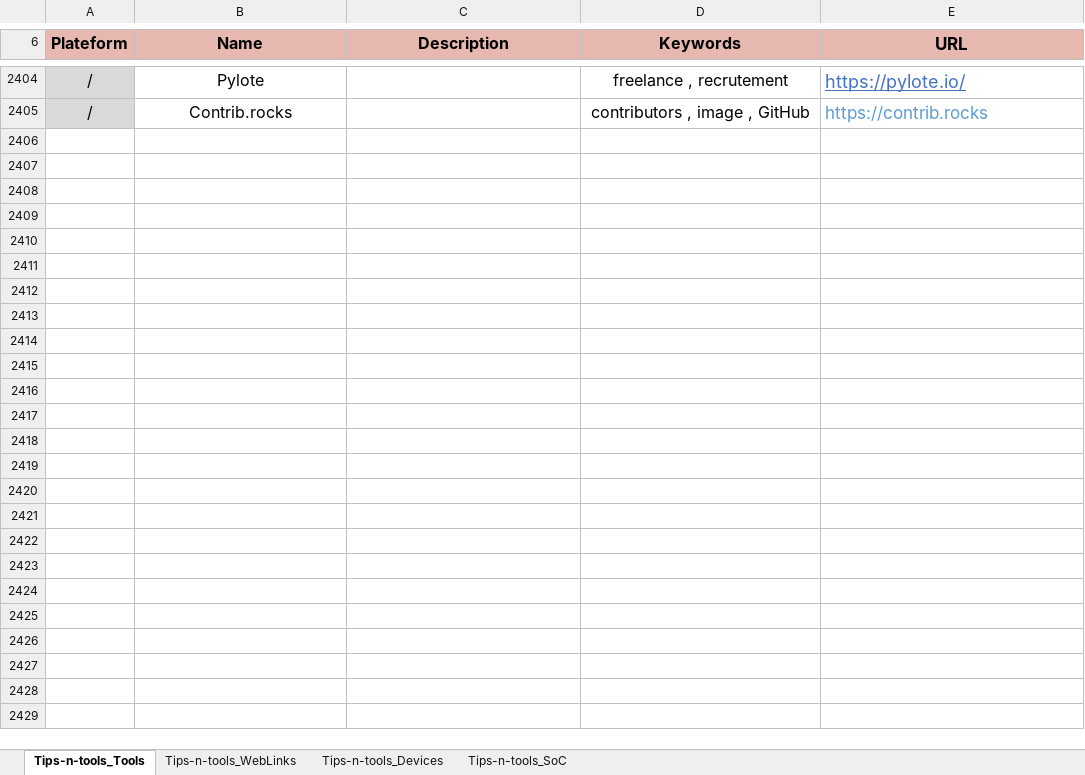
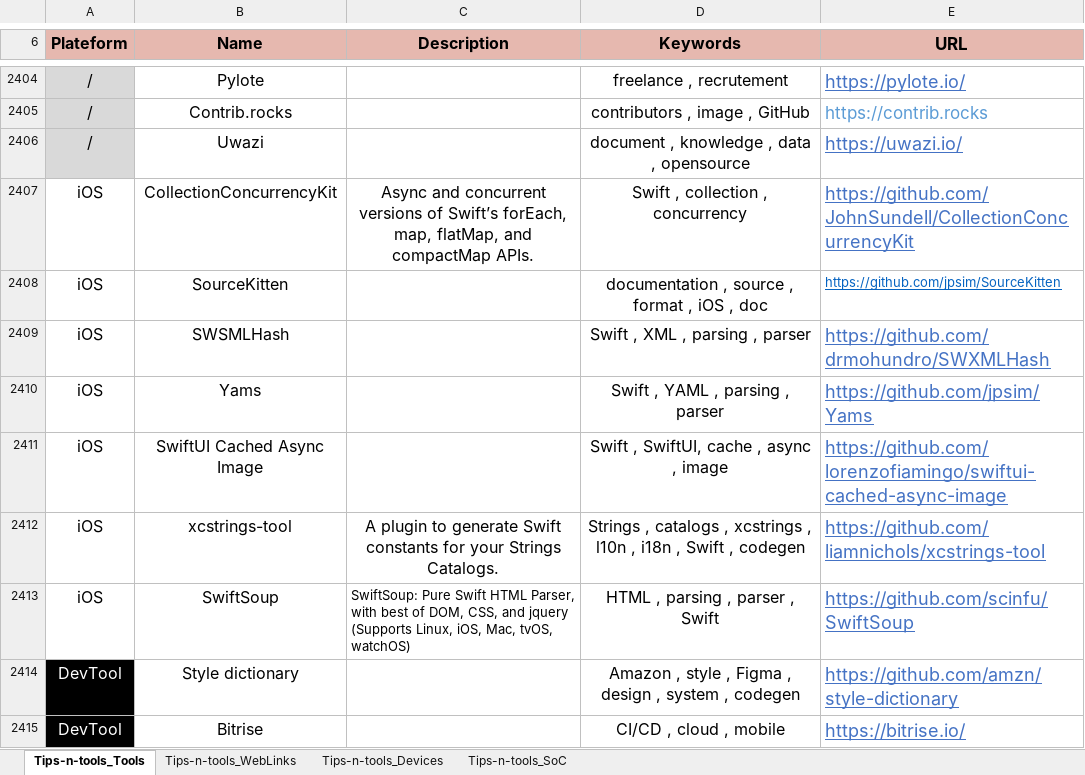
Before and after one commit to pylapp/Tips-tools, an Excel workbook: project/contents/Tips-n-tools.xlsx, sheet Tips-n-tools_Tools, drawn as a sheet; only a part is shown, gaps mark what is left out; values as stored, in another font and other column widths than the file's, no borders; the diff names each change by its address in the sheet, - before the commit and + after, or states it on an @@ line.

Commit message:
chore: content - add more entries in toolz and webz
In TOOLZ:
- Uwazi for document management
- Swift lib cof collection and concurrency
- Tool for Swift doc
- Swift lib to parse XML
- Swift lib to parse YAML
- Swift lib for cached async image
- Tool to generate Swift code for l10n
- Swift lib to parse HTML
- Tool to generate from Figma outputs Swift code for design system
- CI/CD cloud tool

In WWEBZ:
- web site of a11y benchmark for video games
- Article about text rendering

Signed-off-by: Pierre-Yves Lapersonne <dev@pylapersonne.info>

```diff
--- a/project/contents/Tips-n-tools.xlsx (sheet Tips-n-tools_Tools)
+++ b/project/contents/Tips-n-tools.xlsx (sheet Tips-n-tools_Tools)
+row 2406: / | Uwazi |  | document , knowledge , data , opensource | https://uwazi.io/
+row 2407: iOS | CollectionConcurrencyKit | Async and concurrent versions of Swift’s forEach, map, flatMap, and compactMap APIs. | Swift , collection , concurrency | https://github.com/JohnSundell/CollectionConcurrencyKit
+row 2408: iOS | SourceKitten |  | documentation , source , format , iOS , doc | https://github.com/jpsim/SourceKitten
+row 2409: iOS | SWSMLHash |  | Swift , XML , parsing , parser | https://github.com/drmohundro/SWXMLHash
+row 2410: iOS | Yams |  | Swift , YAML , parsing , parser | https://github.com/jpsim/Yams
+row 2411: iOS | SwiftUI Cached Async Image |  | Swift , SwiftUI, cache , async , image | https://github.com/lorenzofiamingo/swiftui-cached-async-image
+row 2412: iOS | xcstrings-tool | A plugin to generate Swift constants for your Strings Catalogs. | Strings , catalogs , xcstrings , l10n , i18n , Swift , codegen | https://github.com/liamnichols/xcstrings-tool
+row 2413: iOS | SwiftSoup | SwiftSoup: Pure Swift HTML Parser, with best of DOM, CSS, and jquery (Supports Linux, iOS, Mac, tvOS, watchOS) | HTML , parsing , parser , Swift | https://github.com/scinfu/SwiftSoup
+row 2414: DevTool | Style dictionary |  | Amazon , style , Figma , design , system , codegen | https://github.com/amzn/style-dictionary
+row 2415: DevTool | Bitrise |  | CI/CD , cloud , mobile | https://bitrise.io/
```
Also changed, not shown: sheet Tips-n-tools_WebLinks, 8 other files.
